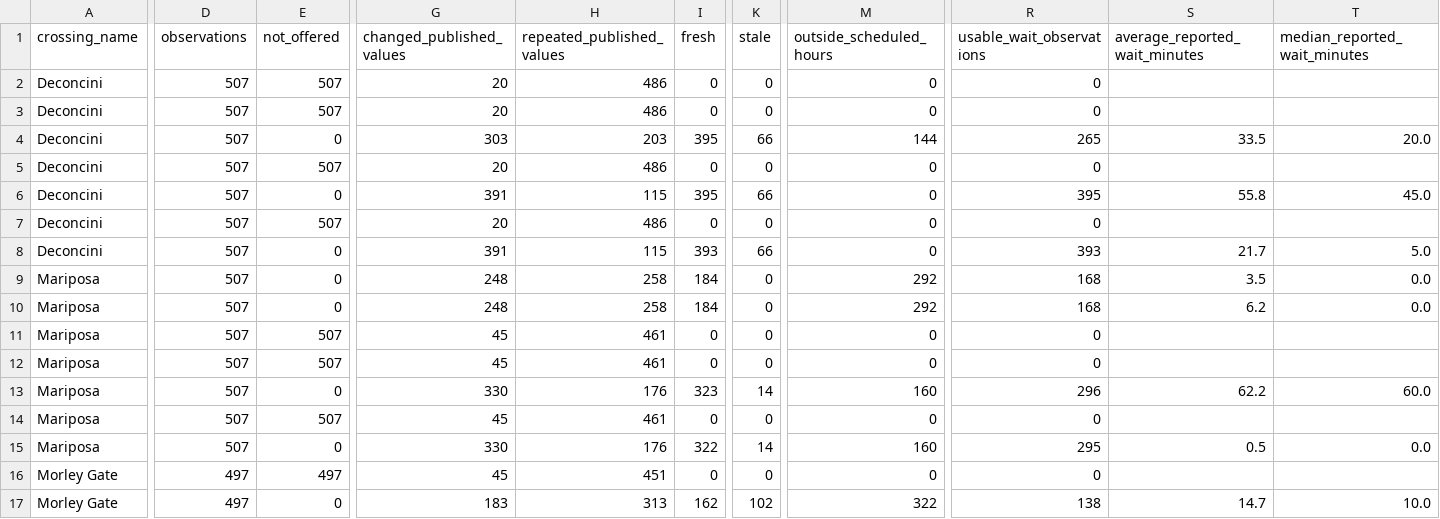
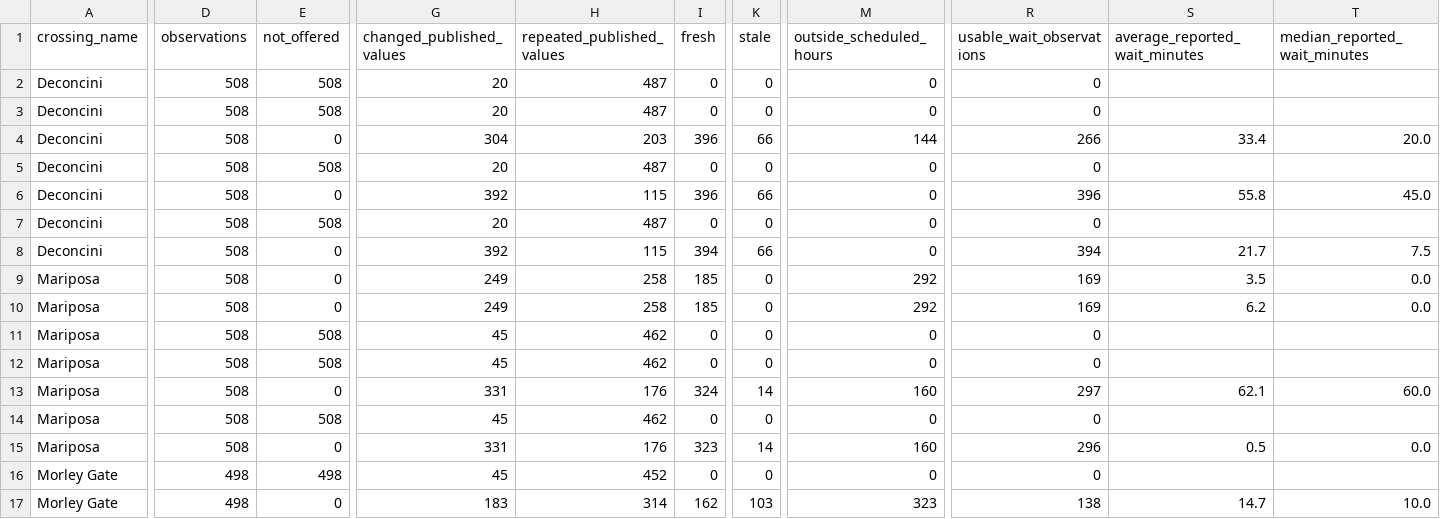
Before and after one commit to marlaconrad/nogales-border-research, a CSV file: reports/data_quality_summary.csv, drawn as a sheet; only a part is shown, gaps mark what is left out; the diff names each change by its address in the sheet, - before the commit and + after, or states it on an @@ line.

```diff
--- a/reports/data_quality_summary.csv
+++ b/reports/data_quality_summary.csv
-D2:D15 (observations): 507
+D2:D15 (observations): 508
-E2:E3 (not_offered): 507
+E2:E3 (not_offered): 508
-H2:H3 (repeated_published_values): 486
+H2:H3 (repeated_published_values): 487
-G4 (changed_published_values): 303
+G4 (changed_published_values): 304
-I4 (fresh): 395
+I4 (fresh): 396
-R4 (usable_wait_observations): 265
+R4 (usable_wait_observations): 266
-S4 (average_reported_wait_minutes): 33.5
+S4 (average_reported_wait_minutes): 33.4
-E5 (not_offered): 507
+E5 (not_offered): 508
-H5 (repeated_published_values): 486
+H5 (repeated_published_values): 487
-G6 (changed_published_values): 391
+G6 (changed_published_values): 392
-I6 (fresh): 395
+I6 (fresh): 396
-R6 (usable_wait_observations): 395
+R6 (usable_wait_observations): 396
-E7 (not_offered): 507
+E7 (not_offered): 508
-H7 (repeated_published_values): 486
+H7 (repeated_published_values): 487
-G8 (changed_published_values): 391
+G8 (changed_published_values): 392
-I8 (fresh): 393
+I8 (fresh): 394
-R8 (usable_wait_observations): 393
+R8 (usable_wait_observations): 394
-T8 (median_reported_wait_minutes): 5.0
+T8 (median_reported_wait_minutes): 7.5
-G9:G10 (changed_published_values): 248
+G9:G10 (changed_published_values): 249
-I9:I10 (fresh): 184
+I9:I10 (fresh): 185
-R9:R10 (usable_wait_observations): 168
+R9:R10 (usable_wait_observations): 169
-E11:E12 (not_offered): 507
+E11:E12 (not_offered): 508
-H11:H12 (repeated_published_values): 461
+H11:H12 (repeated_published_values): 462
-G13 (changed_published_values): 330
+G13 (changed_published_values): 331
-I13 (fresh): 323
+I13 (fresh): 324
-R13 (usable_wait_observations): 296
+R13 (usable_wait_observations): 297
-S13 (average_reported_wait_minutes): 62.2
+S13 (average_reported_wait_minutes): 62.1
-E14 (not_offered): 507
+E14 (not_offered): 508
-H14 (repeated_published_values): 461
+H14 (repeated_published_values): 462
-G15 (changed_published_values): 330
+G15 (changed_published_values): 331
-I15 (fresh): 322
+I15 (fresh): 323
-R15 (usable_wait_observations): 295
+R15 (usable_wait_observations): 296
-D16:D17 (observations): 497
+D16:D17 (observations): 498
-E16 (not_offered): 497
+E16 (not_offered): 498
-H16 (repeated_published_values): 451
+H16 (repeated_published_values): 452
-H17 (repeated_published_values): 313
+H17 (repeated_published_values): 314
-K17 (stale): 102
+K17 (stale): 103
-M17 (outside_scheduled_hours): 322
+M17 (outside_scheduled_hours): 323
```
Also changed, not shown: 1 other file.
